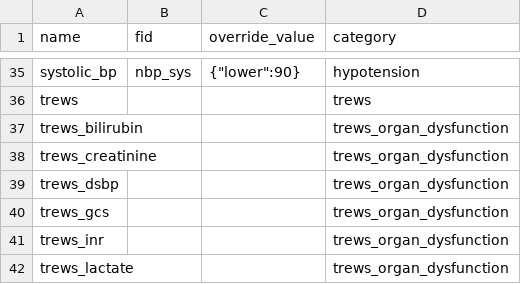
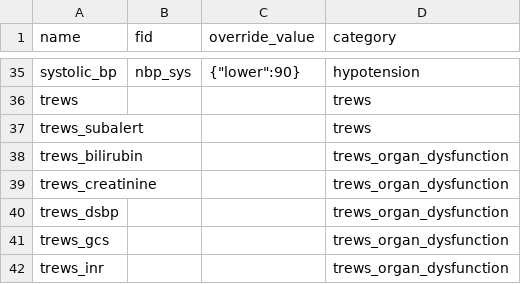
Before and after one commit to cloud-cds/cds-stack, a CSV file: db/criteria_default.csv, drawn as a sheet; only a part is shown, gaps mark what is left out; the shorter side is filled out with more unchanged rows.

```diff
--- a/db/criteria_default.csv
+++ b/db/criteria_default.csv
@@ -36,2 +36,3 @@ systolic_bp,nbp_sys,"{""lower"":90}",hypotension
 trews,,,trews
+trews_subalert,,,trews
 trews_bilirubin,,,trews_organ_dysfunction
```
Also changed, not shown: 2 other files.
